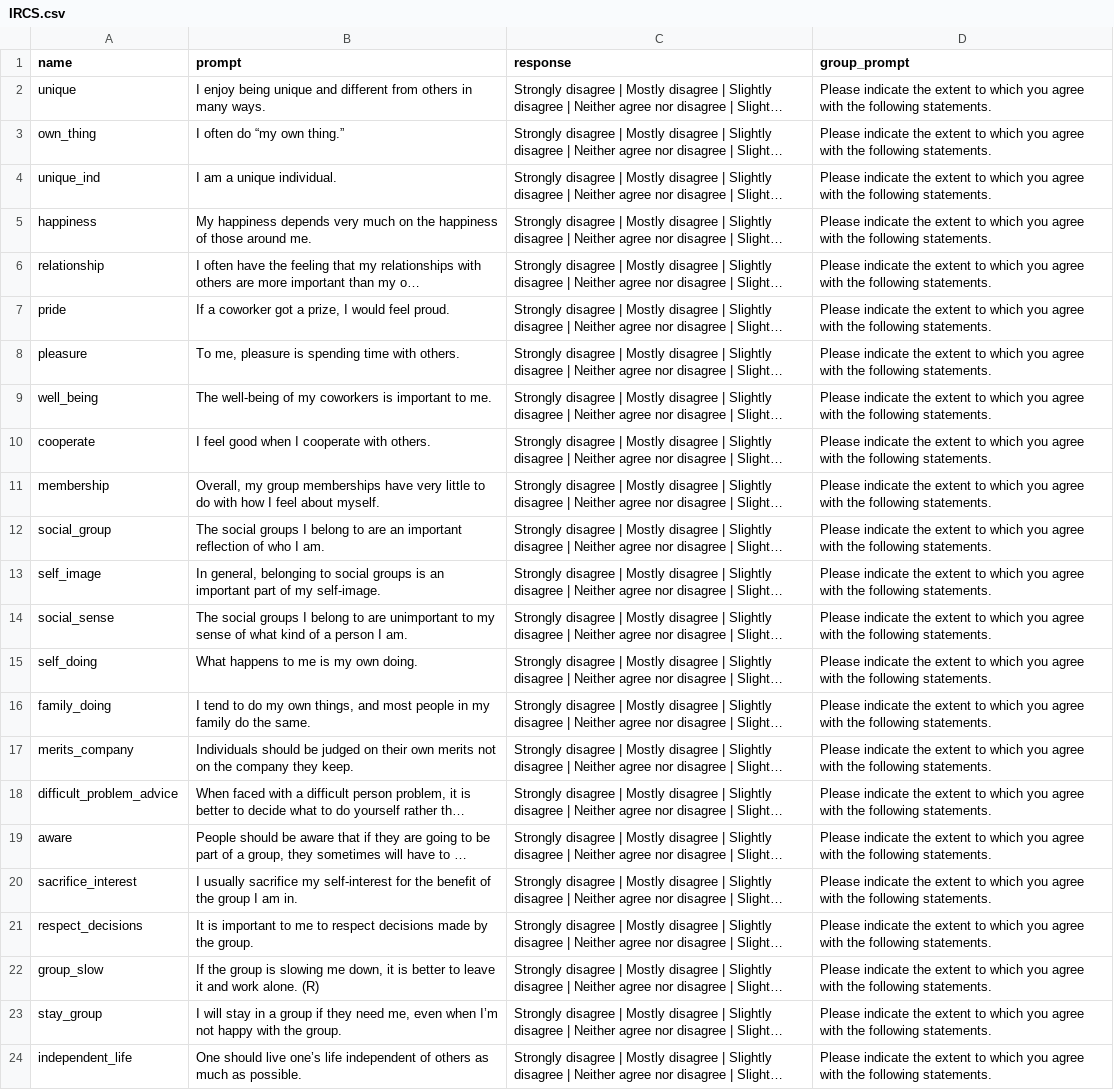
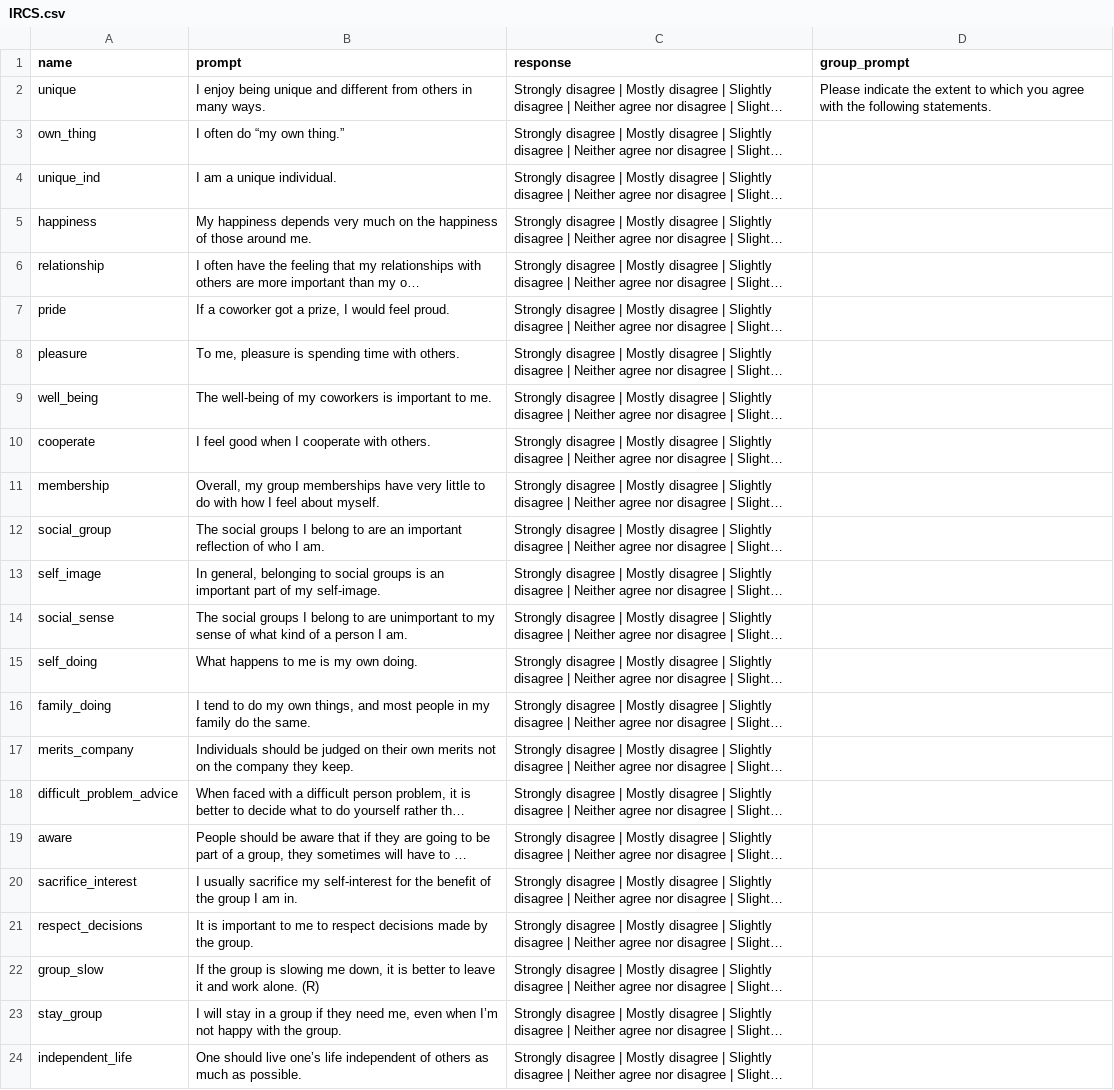
Before and after one commit to Watts-Lab/surveyor, a CSV file: surveys/IRCS.csv, drawn as a sheet; long unchanged cells end in …; the diff names each change by its address in the sheet, - before the commit and + after, or states it on an @@ line.

```diff
--- a/surveys/IRCS.csv
+++ b/surveys/IRCS.csv
-D3:D24 (group_prompt): Please indicate the extent to which you agree with the following statements.
+D3:D24 (group_prompt): (empty)
```
Also changed, not shown: surveys/IRQ.csv, surveys/PVQ.csv, 3 other files.
